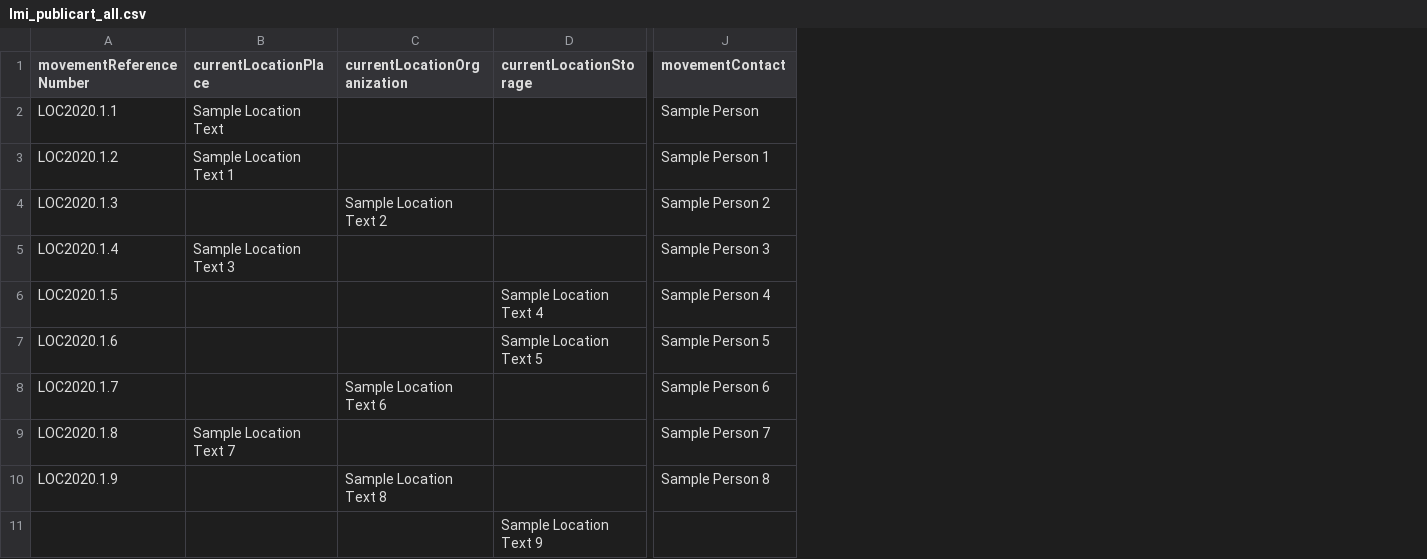
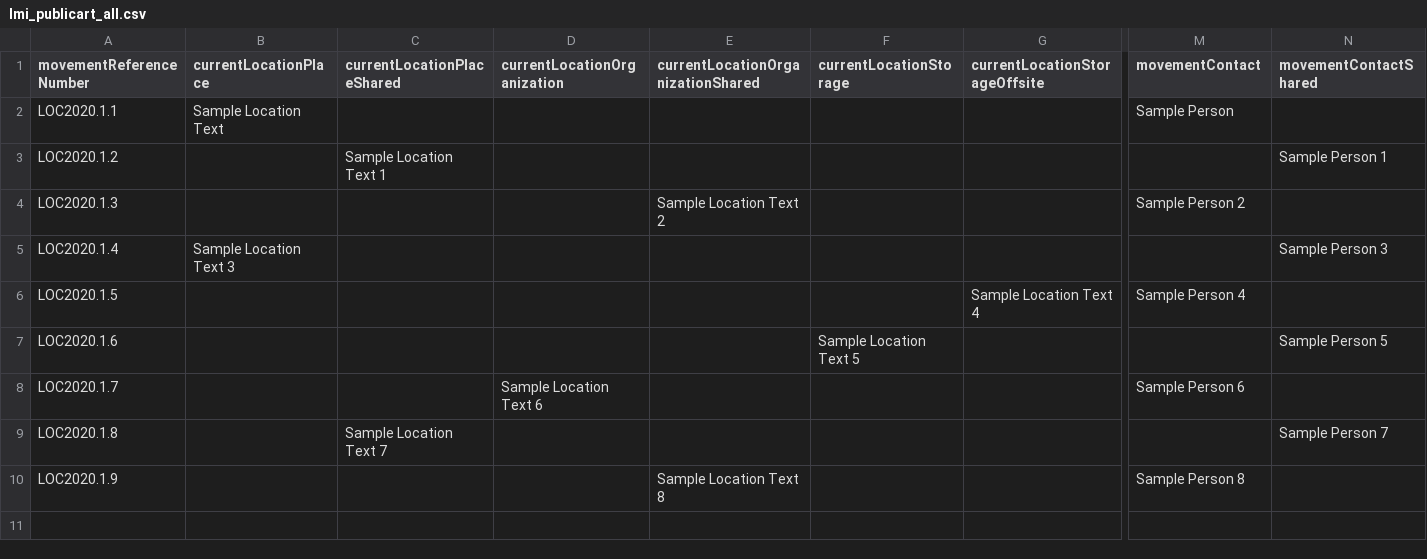
Before and after one commit to lyrasis/cspace-converter, a CSV file: data/publicart/lmi_publicart_all.csv, drawn as a sheet; only a part is shown, gaps mark what is left out; removed rows and columns are numbered as before the commit, all else as after; rows hold the shown columns only; the diff names each change by its address in the sheet, - before the commit and + after, or states it on an @@ line.

Commit message:
adding redefined fields

```diff
--- a/data/publicart/lmi_publicart_all.csv
+++ b/data/publicart/lmi_publicart_all.csv
+column C (currentLocationPlaceShared), rows 3-9: Sample Location Text 1 |  |  |  |  |  | Sample Location Text 7
+column E, rows 1-10: currentLocationOrganizationShared |  |  | Sample Location Text 2 |  |  |  |  |  | Sample Location Text 8
+column G (currentLocationStorageOffsite), row 6: Sample Location Text 4
+column N (movementContactShared), rows 3-9: Sample Person 1 |  | Sample Person 3 |  | Sample Person 5 |  | Sample Person 7
-B3 (currentLocationPlace): Sample Location Text 1
+B3 (currentLocationPlace): (empty)
-M3 (movementContact): Sample Person 1
+M3 (movementContact): (empty)
-D4 (currentLocationOrganization): Sample Location Text 2
+D4 (currentLocationOrganization): (empty)
-M5 (movementContact): Sample Person 3
+M5 (movementContact): (empty)
-F6 (currentLocationStorage): Sample Location Text 4
+F6 (currentLocationStorage): (empty)
-M7 (movementContact): Sample Person 5
+M7 (movementContact): (empty)
-B9 (currentLocationPlace): Sample Location Text 7
+B9 (currentLocationPlace): (empty)
-M9 (movementContact): Sample Person 7
+M9 (movementContact): (empty)
-D10 (currentLocationOrganization): Sample Location Text 8
+D10 (currentLocationOrganization): (empty)
-row 11:  |  |  | Sample Location Text 9
```
